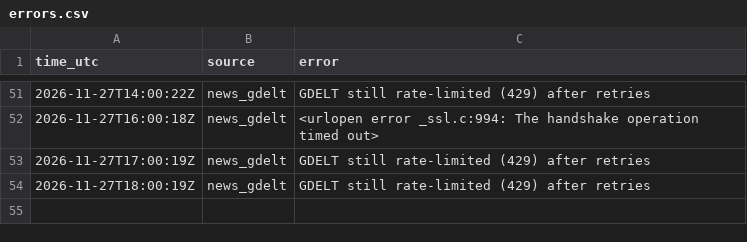
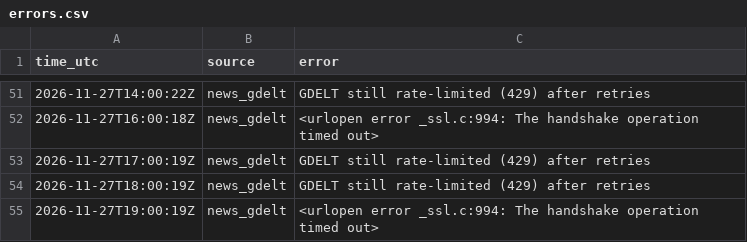
Before and after one commit to JonHagwood/crypto-data, a CSV file: data/errors.csv, drawn as a sheet; only a part is shown, gaps mark what is left out.

```diff
--- a/data/errors.csv
+++ b/data/errors.csv
@@ -54 +54,2 @@ time_utc,source,error
 2026-11-27T18:00:19Z,news_gdelt,GDELT still rate-limited (429) after retries
+2026-11-27T19:00:19Z,news_gdelt,<urlopen error _ssl.c:994: The handshake operation timed out>
```
Also changed, not shown: data/deribit_btc.csv, data/fear_greed.csv, 4 other files.
